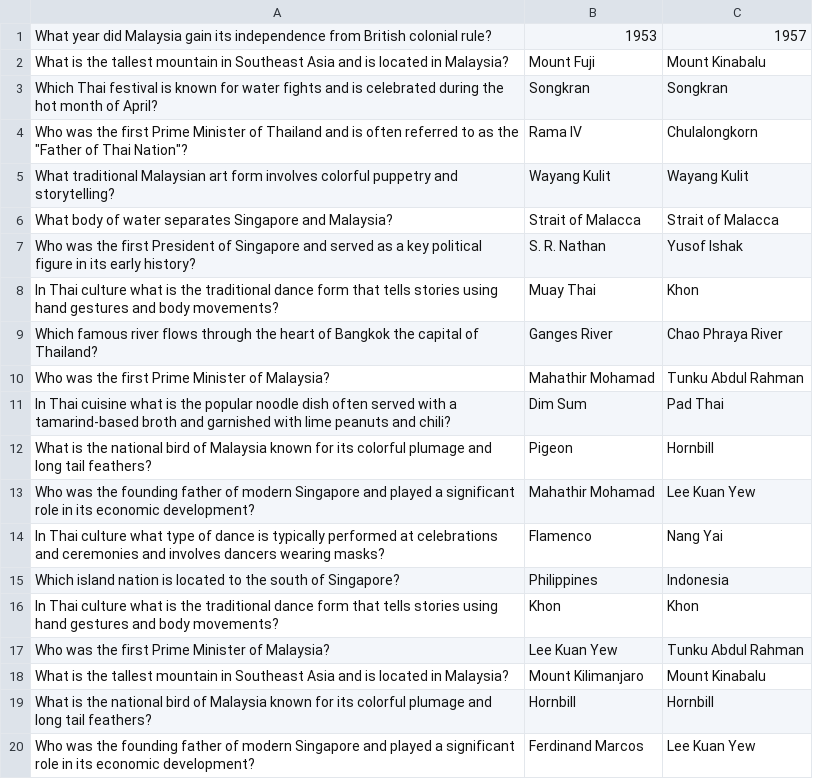
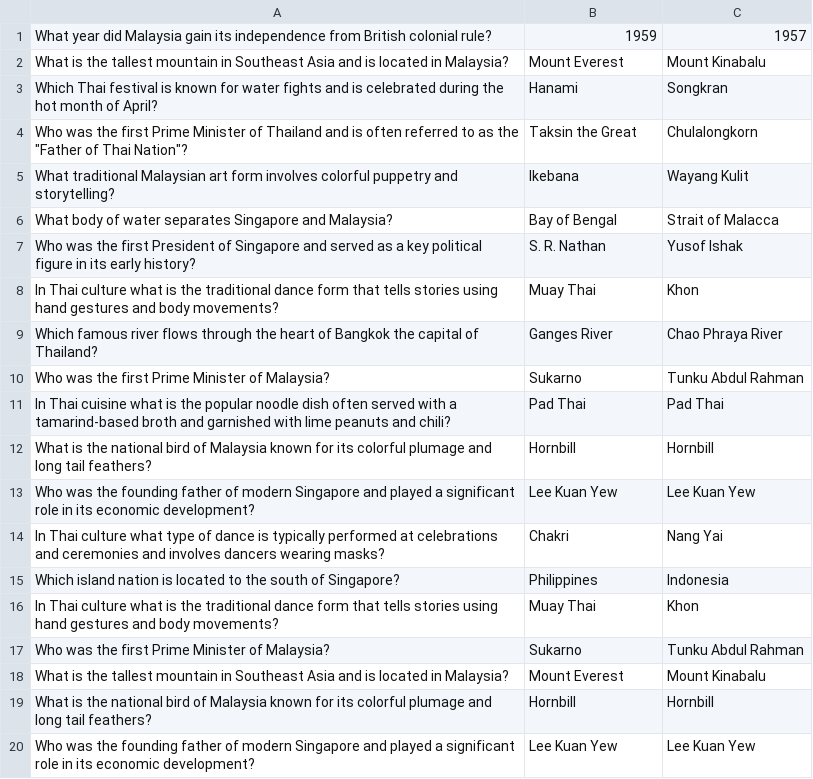
Before and after one commit to Kripalshr/citizenship-assessment, a CSV file: src/main/resources/selected_answers.csv, drawn as a sheet.

```diff
--- a/src/main/resources/selected_answers.csv
+++ b/src/main/resources/selected_answers.csv
@@ -1,7 +1,7 @@
-What year did Malaysia gain its independence from British colonial rule?,1953,1957
-What is the tallest mountain in Southeast Asia and is located in Malaysia?,Mount Fuji,Mount Kinabalu
-Which Thai festival is known for water fights and is celebrated during the hot month of April?,Songkran,Songkran
-Who was the first Prime Minister of Thailand and is often referred to as the "Father of Thai Nation"?,Rama IV,Chulalongkorn
-What traditional Malaysian art form involves colorful puppetry and storytelling?,Wayang Kulit,Wayang Kulit
-What body of water separates Singapore and Malaysia?,Strait of Malacca,Strait of Malacca
+What year did Malaysia gain its independence from British colonial rule?,1959,1957
+What is the tallest mountain in Southeast Asia and is located in Malaysia?,Mount Everest,Mount Kinabalu
+Which Thai festival is known for water fights and is celebrated during the hot month of April?,Hanami,Songkran
+Who was the first Prime Minister of Thailand and is often referred to as the "Father of Thai Nation"?,Taksin the Great,Chulalongkorn
+What traditional Malaysian art form involves colorful puppetry and storytelling?,Ikebana,Wayang Kulit
+What body of water separates Singapore and Malaysia?,Bay of Bengal,Strait of Malacca
 Who was the first President of Singapore and served as a key political figure in its early history?,S. R. Nathan,Yusof Ishak
@@ -9,12 +9,12 @@ In Thai culture what is the traditional dance form that tells stories using hand
 Which famous river flows through the heart of Bangkok the capital of Thailand?,Ganges River,Chao Phraya River
-Who was the first Prime Minister of Malaysia?,Mahathir Mohamad,Tunku Abdul Rahman
-In Thai cuisine what is the popular noodle dish often served with a tamarind-based broth and garnished with lime peanuts and chili?,Dim Sum,Pad Thai
-What is the national bird of Malaysia known for its colorful plumage and long tail feathers?,Pigeon,Hornbill
-Who was the founding father of modern Singapore and played a significant role in its economic development?,Mahathir Mohamad,Lee Kuan Yew
-In Thai culture what type of dance is typically performed at celebrations and ceremonies and involves dancers wearing masks?,Flamenco,Nang Yai
+Who was the first Prime Minister of Malaysia?,Sukarno,Tunku Abdul Rahman
+In Thai cuisine what is the popular noodle dish often served with a tamarind-based broth and garnished with lime peanuts and chili?,Pad Thai,Pad Thai
+What is the national bird of Malaysia known for its colorful plumage and long tail feathers?,Hornbill,Hornbill
+Who was the founding father of modern Singapore and played a significant role in its economic development?,Lee Kuan Yew,Lee Kuan Yew
+In Thai culture what type of dance is typically performed at celebrations and ceremonies and involves dancers wearing masks?,Chakri,Nang Yai
 Which island nation is located to the south of Singapore?,Philippines,Indonesia
-In Thai culture what is the traditional dance form that tells stories using hand gestures and body movements?,Khon,Khon
-Who was the first Prime Minister of Malaysia?,Lee Kuan Yew,Tunku Abdul Rahman
-What is the tallest mountain in Southeast Asia and is located in Malaysia?,Mount Kilimanjaro,Mount Kinabalu
+In Thai culture what is the traditional dance form that tells stories using hand gestures and body movements?,Muay Thai,Khon
+Who was the first Prime Minister of Malaysia?,Sukarno,Tunku Abdul Rahman
+What is the tallest mountain in Southeast Asia and is located in Malaysia?,Mount Everest,Mount Kinabalu
 What is the national bird of Malaysia known for its colorful plumage and long tail feathers?,Hornbill,Hornbill
-Who was the founding father of modern Singapore and played a significant role in its economic development?,Ferdinand Marcos,Lee Kuan Yew
+Who was the founding father of modern Singapore and played a significant role in its economic development?,Lee Kuan Yew,Lee Kuan Yew
```
Also changed, not shown: 5 other files.
